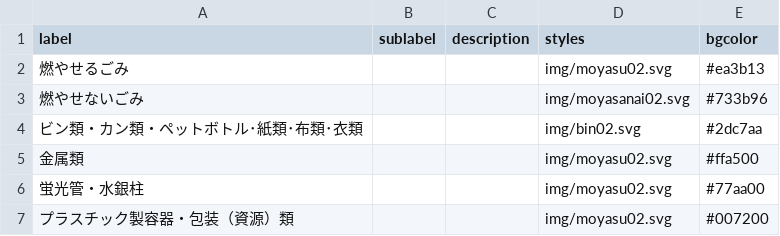
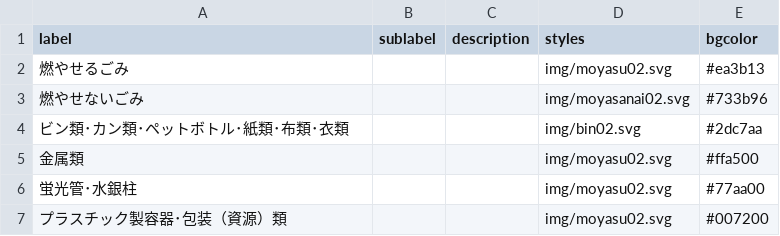
Before and after one commit to takushikun/5374, a CSV file: data/description.csv, drawn as a sheet.

Commit message:
Update description.csv

```diff
--- a/data/description.csv
+++ b/data/description.csv
@@ -3,5 +3,5 @@ label,sublabel,description,styles,bgcolor
 燃やせないごみ,,,img/moyasanai02.svg,#733b96
-ビン類・カン類・ペットボトル･紙類･布類･衣類,,,img/bin02.svg,#2dc7aa
+ビン類･カン類･ペットボトル･紙類･布類･衣類,,,img/bin02.svg,#2dc7aa
 金属類,,,img/moyasu02.svg,#ffa500
-蛍光管・水銀柱,,,img/moyasu02.svg,#77aa00
-プラスチック製容器・包装（資源）類,,,img/moyasu02.svg,#007200
+蛍光管･水銀柱,,,img/moyasu02.svg,#77aa00
+プラスチック製容器･包装（資源）類,,,img/moyasu02.svg,#007200
```
